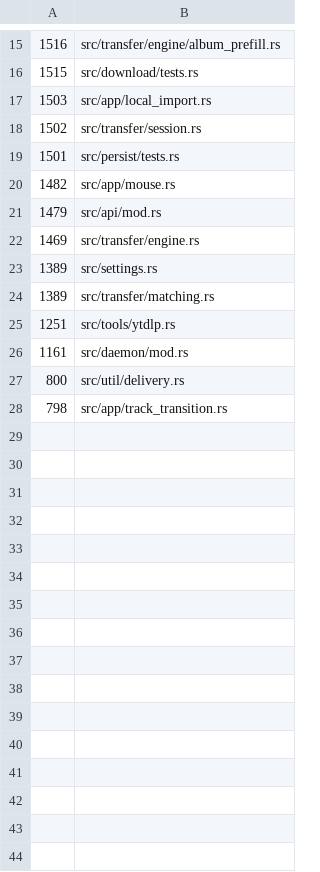
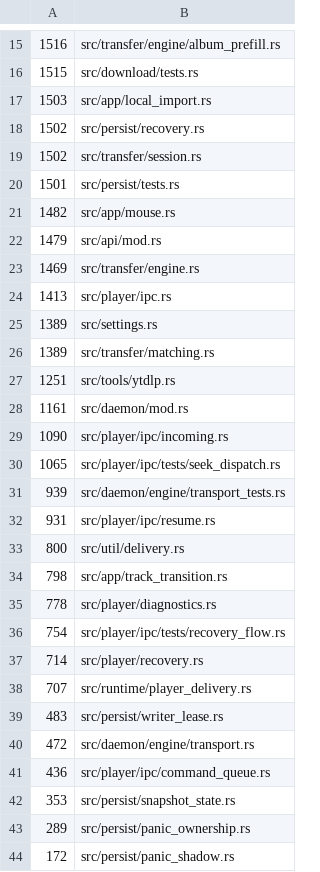
Before and after one commit to Ochichan/Yututui, a TSV file: scripts/size-baseline.tsv, drawn as a sheet; only a part is shown, gaps mark what is left out; the diff covers the shown part only; the diff names each change by its address in the sheet, - before the commit and + after, or states it on an @@ line.

Commit message:
Type recovery transitions and ratchet state growth

```diff
--- a/scripts/size-baseline.tsv
+++ b/scripts/size-baseline.tsv
+row 18: 1502 | src/persist/recovery.rs
+row 24: 1413 | src/player/ipc.rs
+row 29: 1090 | src/player/ipc/incoming.rs
+row 30: 1065 | src/player/ipc/tests/seek_dispatch.rs
+row 31: 939 | src/daemon/engine/transport_tests.rs
+row 32: 931 | src/player/ipc/resume.rs
+row 35: 778 | src/player/diagnostics.rs
+row 36: 754 | src/player/ipc/tests/recovery_flow.rs
+row 37: 714 | src/player/recovery.rs
+row 38: 707 | src/runtime/player_delivery.rs
+row 39: 483 | src/persist/writer_lease.rs
+row 40: 472 | src/daemon/engine/transport.rs
+row 41: 436 | src/player/ipc/command_queue.rs
+row 42: 353 | src/persist/snapshot_state.rs
+row 43: 289 | src/persist/panic_ownership.rs
+row 44: 172 | src/persist/panic_shadow.rs
```
Also changed, not shown: 1 moved row and 1 edited cell elsewhere in this file, 13 other files.
